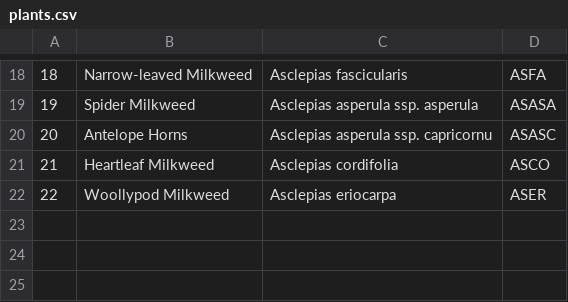
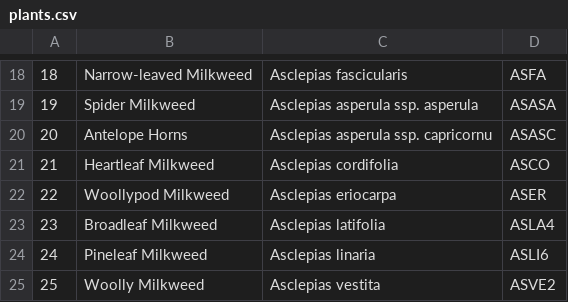
Before and after one commit to haileyxerces/MilkweedTables, a CSV file: plants.csv, drawn as a sheet; only a part is shown, gaps mark what is left out.

Commit message:
Added records 23, 24, 25

```diff
--- a/plants.csv
+++ b/plants.csv
@@ -22 +22,4 @@
 22,Woollypod Milkweed,Asclepias eriocarpa,ASER
+23,Broadleaf Milkweed,Asclepias latifolia,ASLA4
+24,Pineleaf Milkweed,Asclepias linaria,ASLI6
+25,Woolly Milkweed,Asclepias vestita,ASVE2
```
